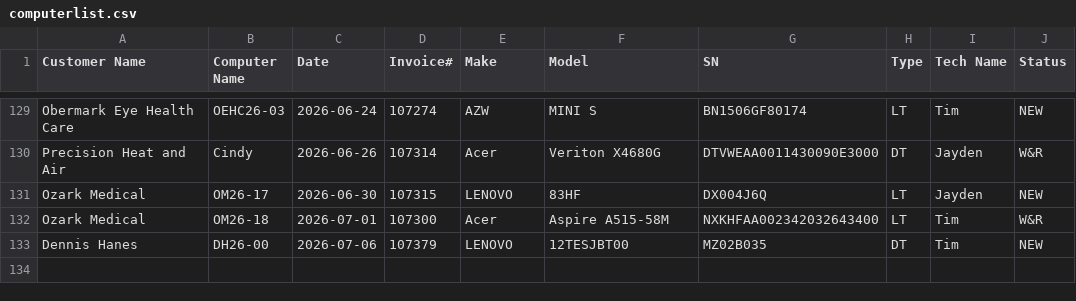
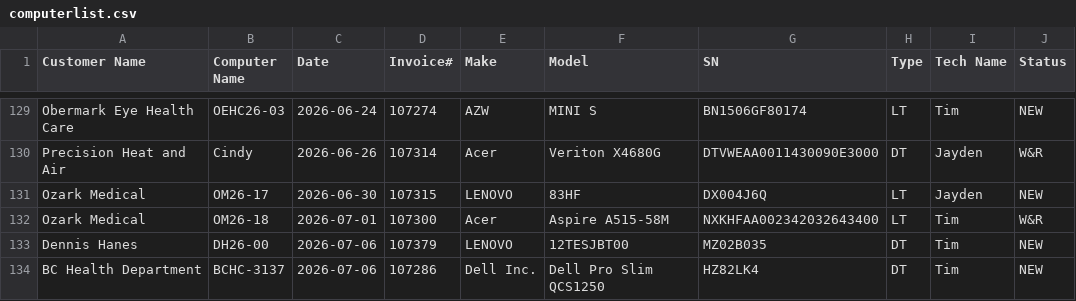
Before and after one commit to TCBCTim/BasicPrep, a CSV file: computerlist.csv, drawn as a sheet; only a part is shown, gaps mark what is left out; the diff names each change by its address in the sheet, - before the commit and + after, or states it on an @@ line.

Commit message:
Appended new row for BCHC-3137 (Status: NEW)

```diff
--- a/computerlist.csv
+++ b/computerlist.csv
+row 134: BC Health Department | BCHC-3137 | 2026-07-06 | 107286 | Dell Inc. | Dell Pro Slim QCS1250 | HZ82LK4 | DT | Tim | NEW
```
